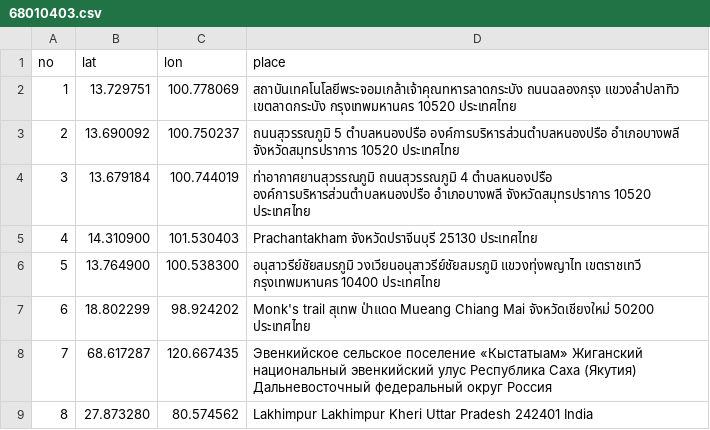
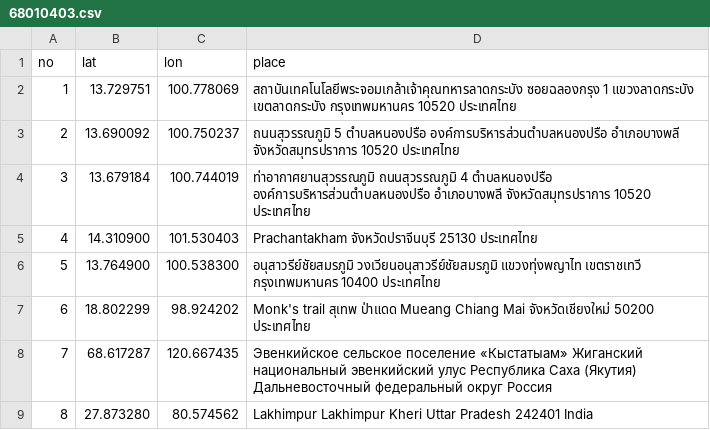
Before and after one commit to Telnwza/Programming-Fundamental-Assignment-2568, a CSV file: Assig1/68010403.csv, drawn as a sheet.

```diff
--- a/Assig1/68010403.csv
+++ b/Assig1/68010403.csv
@@ -1,3 +1,3 @@
 no,lat,lon,place
-1,13.729751,100.778069,สถาบันเทคโนโลยีพระจอมเกล้าเจ้าคุณทหารลาดกระบัง ถนนฉลองกรุง แขวงลำปลาทิว เขตลาดกระบัง กรุงเทพมหานคร 10520 ประเทศไทย,
+1,13.729751,100.778069,สถาบันเทคโนโลยีพระจอมเกล้าเจ้าคุณทหารลาดกระบัง ซอยฉลองกรุง 1 แขวงลาดกระบัง เขตลาดกระบัง กรุงเทพมหานคร 10520 ประเทศไทย,
 2,13.690092,100.750237,ถนนสุวรรณภูมิ 5 ตำบลหนองปรือ องค์การบริหารส่วนตำบลหนองปรือ อำเภอบางพลี จังหวัดสมุทรปราการ 10520 ประเทศไทย,
```
